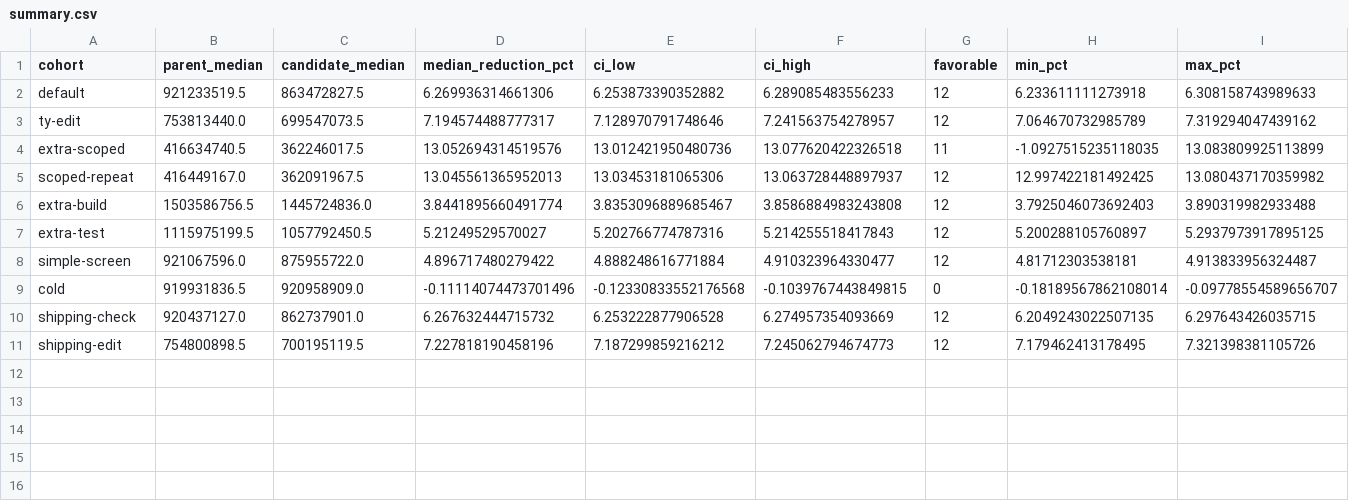
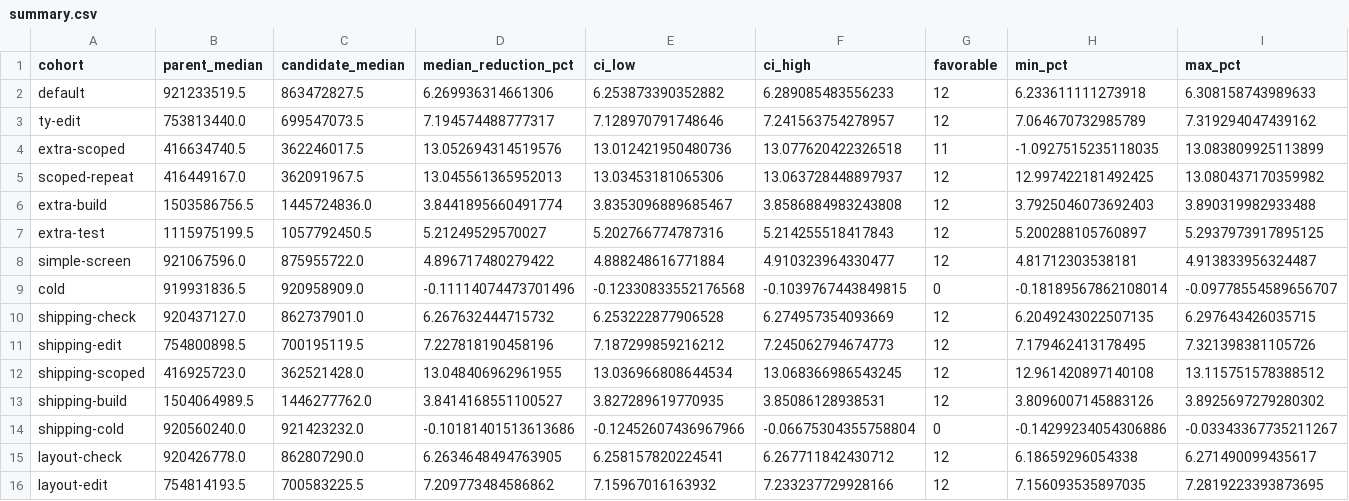
Before and after one commit to astral-experiments/ohm-cargo, a CSV file: benchmarks/ruff-dev-loop-20261026/verified-git-index/summary.csv, drawn as a sheet; only a part is shown; rows hold the shown columns only; the diff names each change by its address in the sheet, - before the commit and + after, or states it on an @@ line.

Commit message:
Record Ruff benchmarks for verified-git-index

```diff
--- a/benchmarks/ruff-dev-loop-20261026/verified-git-index/summary.csv
+++ b/benchmarks/ruff-dev-loop-20261026/verified-git-index/summary.csv
+row 12: shipping-scoped | 416925723.0 | 362521428.0 | 13.048406962961955 | 13.036966808644534 | 13.068366986543245 | 12 | 12.961420897140108 | 13.115751578388512
+row 13: shipping-build | 1504064989.5 | 1446277762.0 | 3.8414168551100527 | 3.827289619770935 | 3.85086128938531 | 12 | 3.8096007145883126 | 3.8925697279280302
+row 14: shipping-cold | 920560240.0 | 921423232.0 | -0.10181401513613686 | -0.12452607436967966 | -0.06675304355758804 | 0 | -0.14299234054306886 | -0.03343367735211267
+row 15: layout-check | 920426778.0 | 862807290.0 | 6.2634648494763905 | 6.258157820224541 | 6.267711842430712 | 12 | 6.18659296054338 | 6.271490099435617
+row 16: layout-edit | 754814193.5 | 700583225.5 | 7.209773484586862 | 7.15967016163932 | 7.233237729928166 | 12 | 7.156093535897035 | 7.2819223393873695
```
Also changed, not shown: 7 other files.
